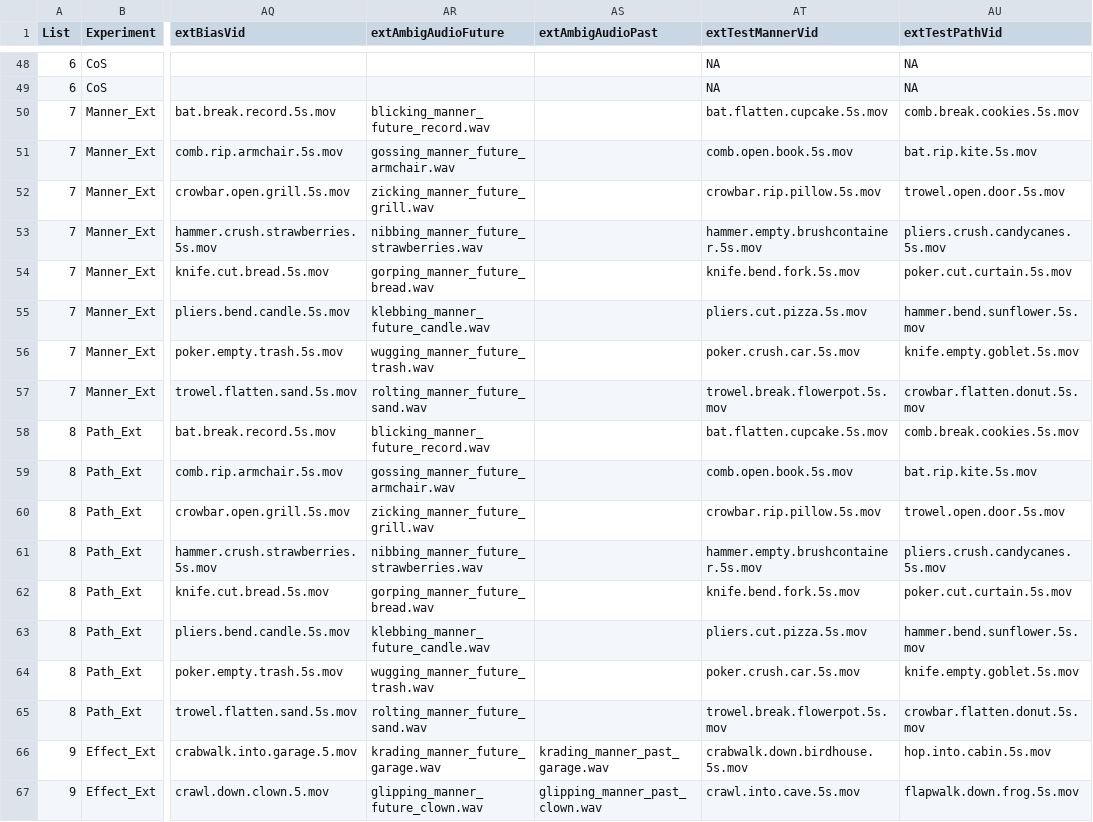
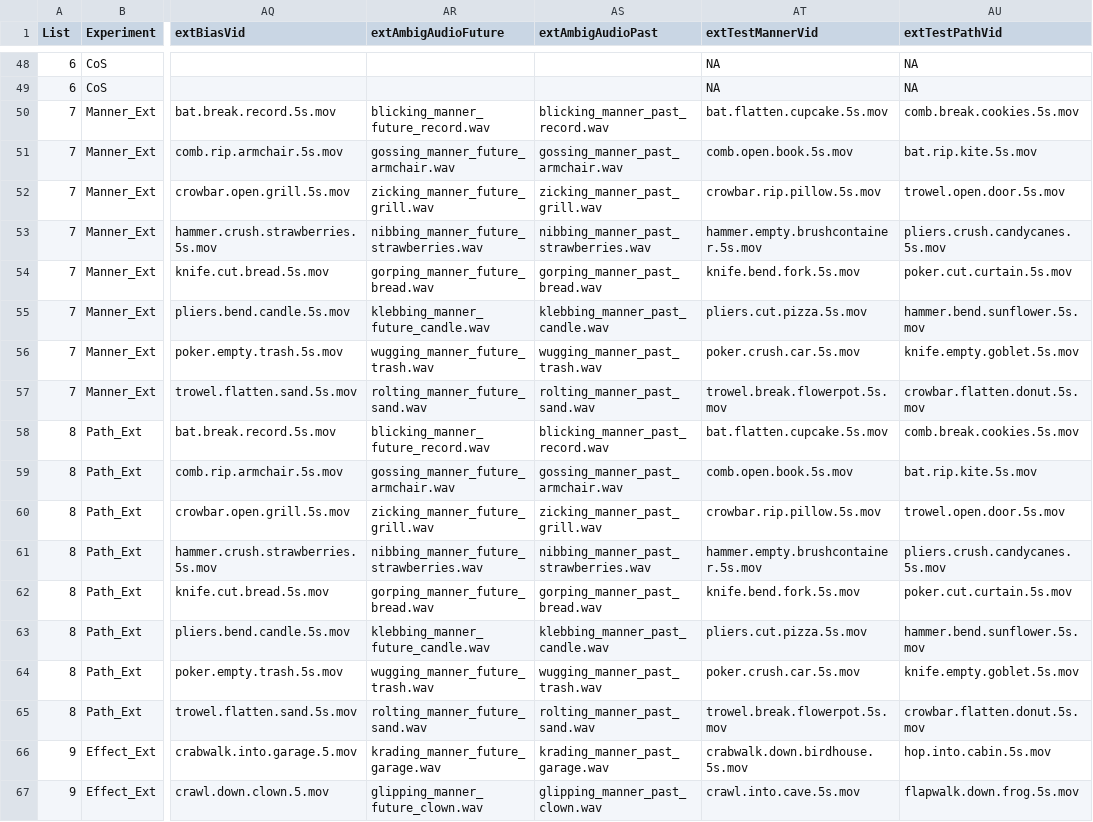
Before and after one commit to mekline/MannerPathPriming, a CSV file: EXTENSION/MPP.csv, drawn as a sheet; only a part is shown, gaps mark what is left out; the diff names each change by its address in the sheet, - before the commit and + after, or states it on an @@ line.

Commit message:
extension

```diff
--- a/EXTENSION/MPP.csv
+++ b/EXTENSION/MPP.csv
-AS50 (extAmbigAudioPast): (empty)
+AS50 (extAmbigAudioPast): blicking_manner_past_record.wav
-AS51 (extAmbigAudioPast): (empty)
+AS51 (extAmbigAudioPast): gossing_manner_past_armchair.wav
-AS52 (extAmbigAudioPast): (empty)
+AS52 (extAmbigAudioPast): zicking_manner_past_grill.wav
-AS53 (extAmbigAudioPast): (empty)
+AS53 (extAmbigAudioPast): nibbing_manner_past_strawberries.wav
-AS54 (extAmbigAudioPast): (empty)
+AS54 (extAmbigAudioPast): gorping_manner_past_bread.wav
-AS55 (extAmbigAudioPast): (empty)
+AS55 (extAmbigAudioPast): klebbing_manner_past_candle.wav
-AS56 (extAmbigAudioPast): (empty)
+AS56 (extAmbigAudioPast): wugging_manner_past_trash.wav
-AS57 (extAmbigAudioPast): (empty)
+AS57 (extAmbigAudioPast): rolting_manner_past_sand.wav
-AS58 (extAmbigAudioPast): (empty)
+AS58 (extAmbigAudioPast): blicking_manner_past_record.wav
-AS59 (extAmbigAudioPast): (empty)
+AS59 (extAmbigAudioPast): gossing_manner_past_armchair.wav
-AS60 (extAmbigAudioPast): (empty)
+AS60 (extAmbigAudioPast): zicking_manner_past_grill.wav
-AS61 (extAmbigAudioPast): (empty)
+AS61 (extAmbigAudioPast): nibbing_manner_past_strawberries.wav
-AS62 (extAmbigAudioPast): (empty)
+AS62 (extAmbigAudioPast): gorping_manner_past_bread.wav
-AS63 (extAmbigAudioPast): (empty)
+AS63 (extAmbigAudioPast): klebbing_manner_past_candle.wav
-AS64 (extAmbigAudioPast): (empty)
+AS64 (extAmbigAudioPast): wugging_manner_past_trash.wav
-AS65 (extAmbigAudioPast): (empty)
+AS65 (extAmbigAudioPast): rolting_manner_past_sand.wav
```
Also changed, not shown: 9 other files.
